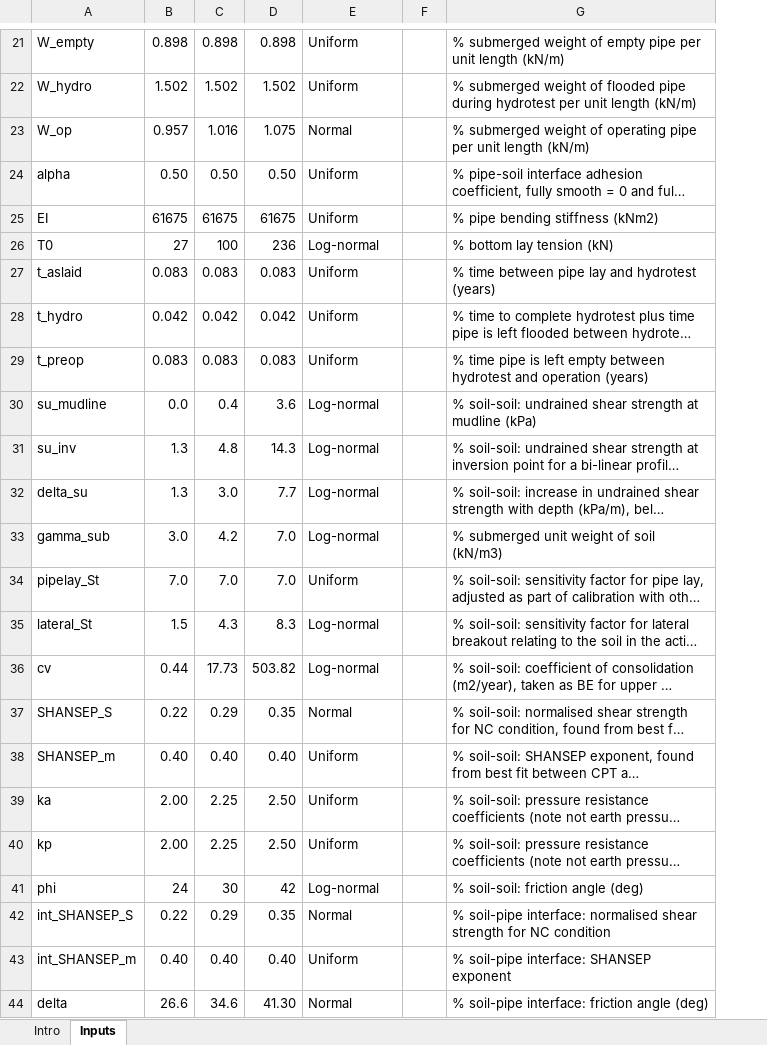
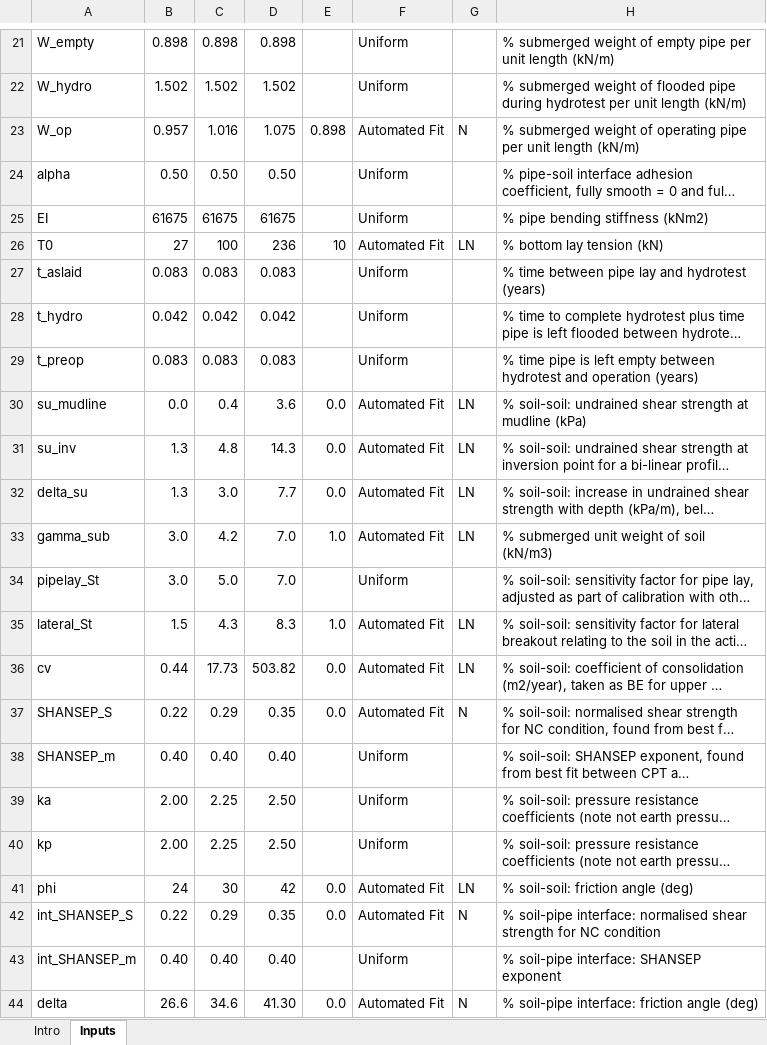
Before and after one commit to SarahCMartin/WSP_PSI, an Excel workbook: PSI_inputs.xlsx, sheet Inputs, drawn as a sheet; only a part is shown, gaps mark what is left out; long unchanged cells end in …; values as stored, in another font and other column widths than the file's, no borders; removed rows and columns are numbered as before the commit, all else as after; the diff covers the shown part only; the diff names each change by its address in the sheet, - before the commit and + after, or states it on an @@ line.

Commit message:
Adding minimum as input to automated input param fits and removing reverse-weibull
Figured out that reverse-weibull doesn't allow for a min and same shape should be achievable with regular weibull after looking into it - those which previously fitted best with revserse-weibull look to have equally good fit still with regular weibull

```diff
--- a/PSI_inputs.xlsx (sheet Inputs)
+++ b/PSI_inputs.xlsx (sheet Inputs)
+column E, rows 23-44: 0.898 |  |  | 10 |  |  |  | 0.0 | 0.0 | 0.0 | 1.0 |  | 1.0 | 0.0 | 0.0 |  |  |  | 0.0 | 0.0 |  | 0.0
-column F, empty
+column G, rows 23-44: N |  |  | LN |  |  |  | LN | LN | LN | LN |  | LN | LN | N |  |  |  | LN | N |  | N
-F23: Normal
+F23: Automated Fit
-F26: Log-normal
+F26: Automated Fit
-F30:F33: Log-normal
+F30:F33: Automated Fit
-B34: 7.0
+B34: 3.0
-C34: 7.0
+C34: 5.0
-F35:F36: Log-normal
+F35:F36: Automated Fit
-F37: Normal
+F37: Automated Fit
-F41: Log-normal
+F41: Automated Fit
-F42: Normal
+F42: Automated Fit
-F44: Normal
+F44: Automated Fit
```
Also changed, not shown: 15 edited cells elsewhere in this sheet, sheet Intro, 4 other files.
